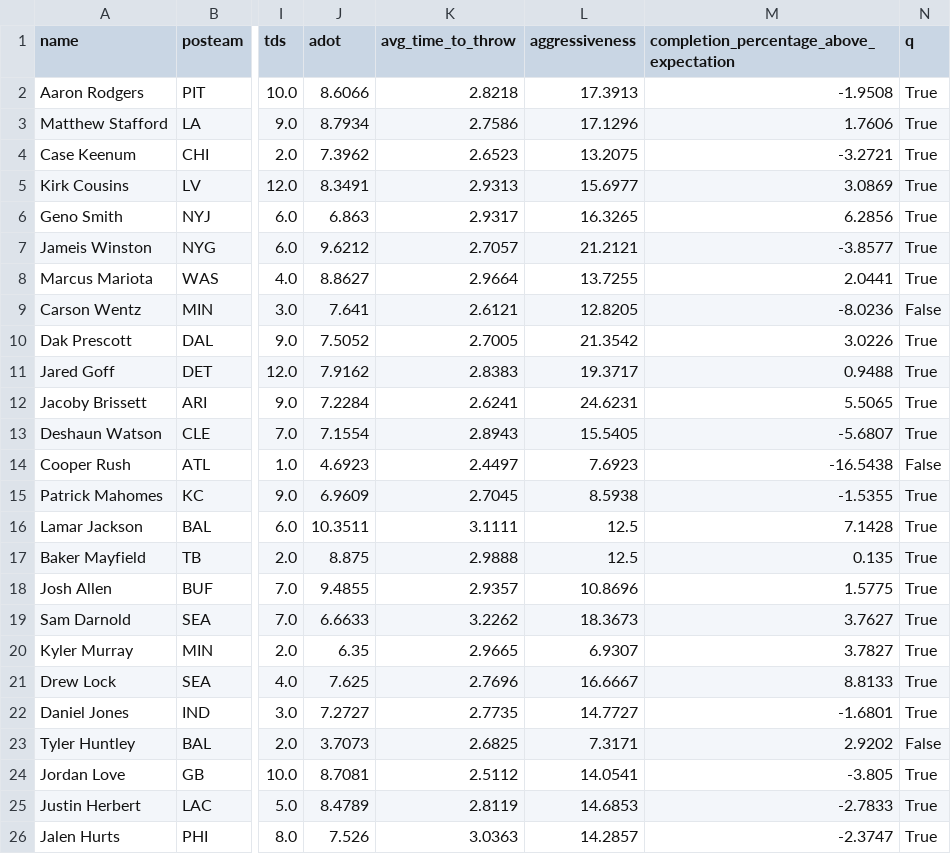
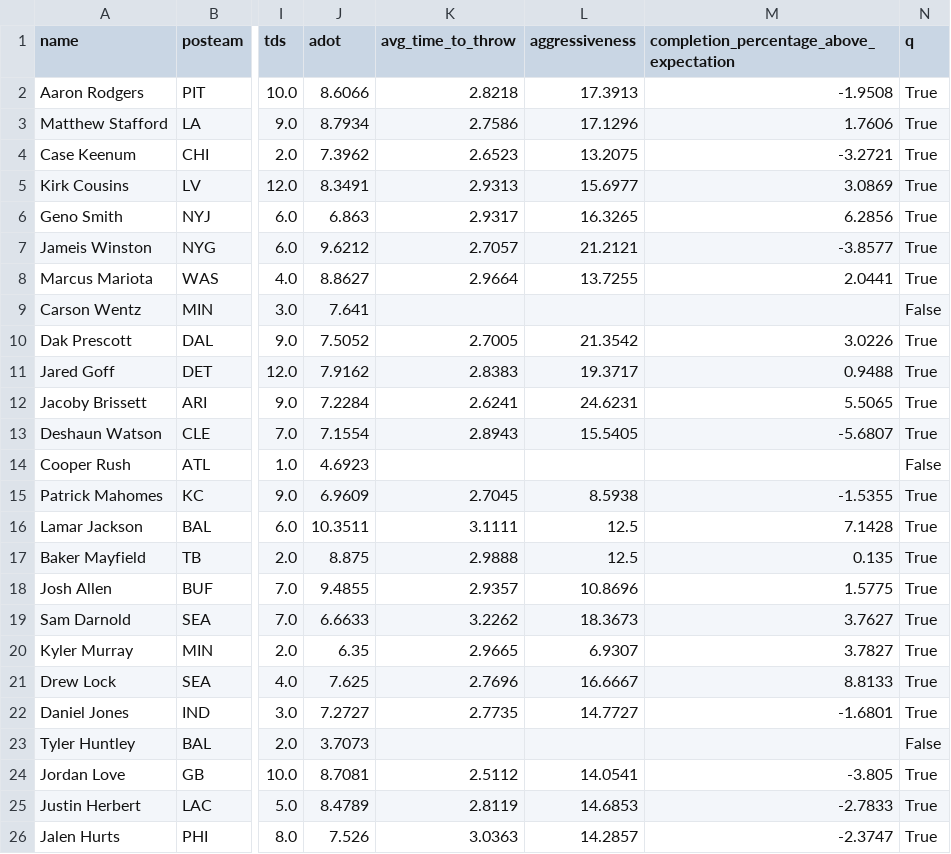
Before and after one commit to mpatricio1/NFL-Stats, a CSV file: data/qbs.csv, drawn as a sheet; only a part is shown, gaps mark what is left out; the diff names each change by its address in the sheet, - before the commit and + after, or states it on an @@ line.

```diff
--- a/data/qbs.csv
+++ b/data/qbs.csv
-K9 (avg_time_to_throw): 2.6121
+K9 (avg_time_to_throw): (empty)
-L9 (aggressiveness): 12.8205
+L9 (aggressiveness): (empty)
-M9: -8.0236
+M9: (empty)
-K14 (avg_time_to_throw): 2.4497
+K14 (avg_time_to_throw): (empty)
-L14 (aggressiveness): 7.6923
+L14 (aggressiveness): (empty)
-M14: -16.5438
+M14: (empty)
-K23 (avg_time_to_throw): 2.6825
+K23 (avg_time_to_throw): (empty)
-L23 (aggressiveness): 7.3171
+L23 (aggressiveness): (empty)
-M23: 2.9202
+M23: (empty)
```
Also changed, not shown: data/qb_pressure_to_sack.csv, data/rushers.csv, 32 other files.
